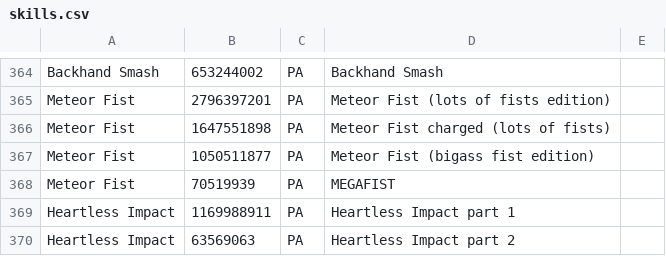
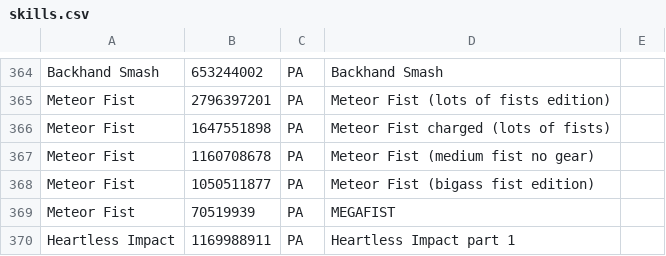
Before and after one commit to TyroneSama/OverParse, a CSV file: OverParse/skills.csv, drawn as a sheet; only a part is shown, gaps mark what is left out; the shorter side is filled out with more unchanged rows.

Commit message:
skills update (teehunter13)

```diff
--- a/OverParse/skills.csv
+++ b/OverParse/skills.csv
@@ -366,2 +366,3 @@ Meteor Fist,2796397201,PA,Meteor Fist (lots of fists edition)
 Meteor Fist,1647551898,PA,Meteor Fist charged (lots of fists)
+Meteor Fist,1160708678,PA,Meteor Fist (medium fist no gear)
 Meteor Fist,1050511877,PA,Meteor Fist (bigass fist edition)
```
